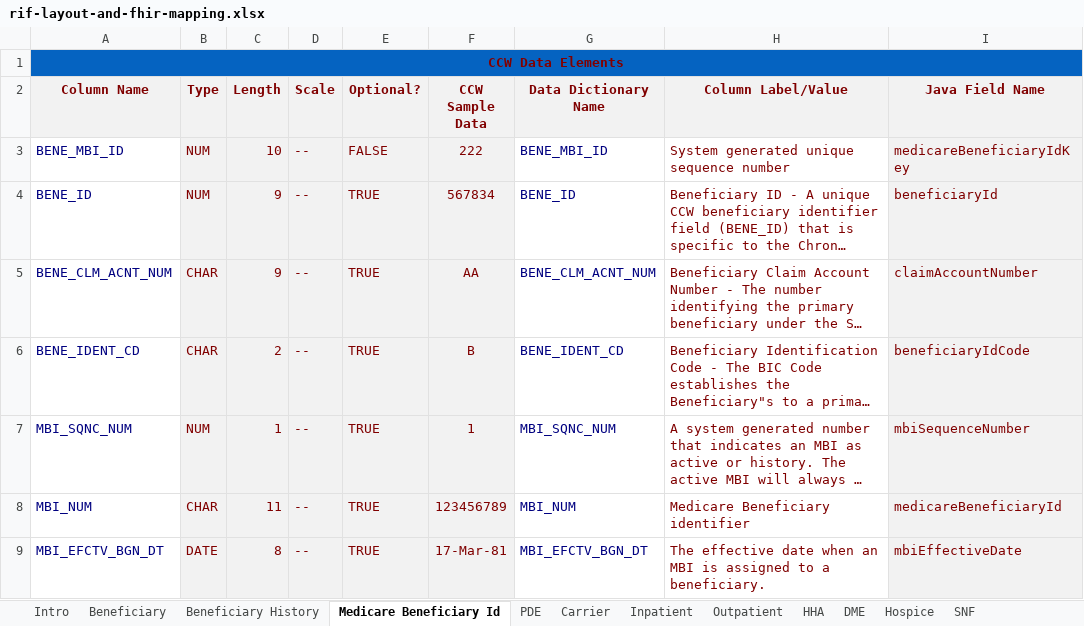
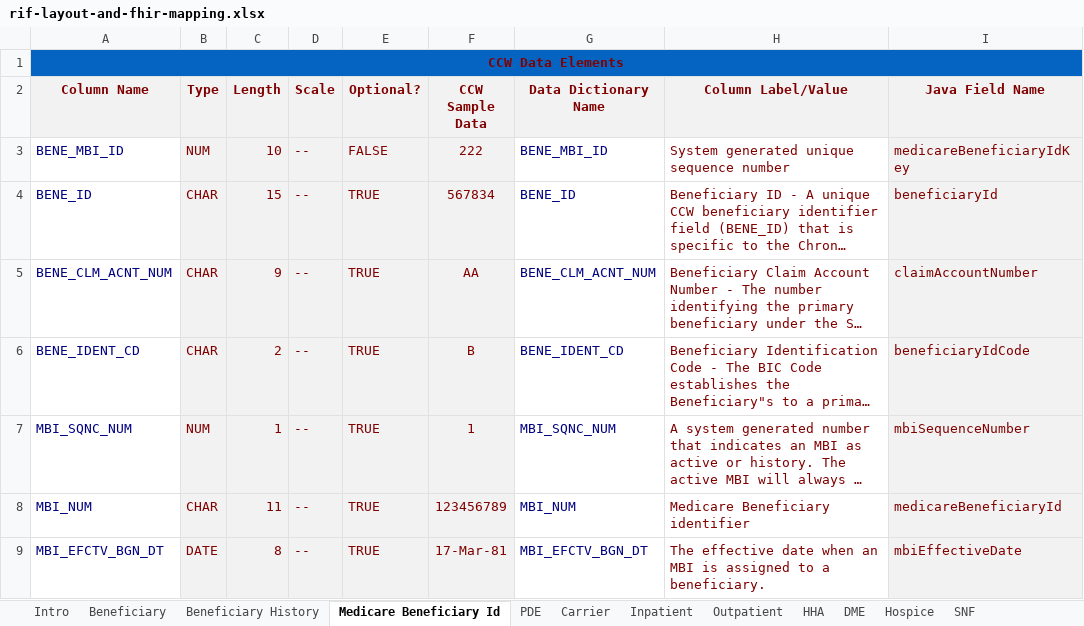
Before and after one commit to CMSgov/beneficiary-fhir-data, an Excel workbook: bluebutton-data-model-rif/src/main/java/gov/hhs/cms/bluebutton/data/model/rif/rif-layout-and-fhir-mapping.xlsx, sheet Medicare Beneficiary Id, drawn as a sheet; only a part is shown; long unchanged cells end in …; values as stored, in another font and other column widths than the file's, no borders; the diff names each change by its address in the sheet, - before the commit and + after, or states it on an @@ line.

Commit message:
Update MbiHistory table's beneficiaryId
Changing the `beneficiaryId` in MbiHistory to a type varchar(15) for
consistency with other tables.

```diff
--- a/bluebutton-data-model-rif/src/main/java/gov/hhs/cms/bluebutton/data/model/rif/rif-layout-and-fhir-mapping.xlsx (sheet Medicare Beneficiary Id)
+++ b/bluebutton-data-model-rif/src/main/java/gov/hhs/cms/bluebutton/data/model/rif/rif-layout-and-fhir-mapping.xlsx (sheet Medicare Beneficiary Id)
-B4 (Type): NUM
+B4 (Type): CHAR
-C4 (Length): 9
+C4 (Length): 15
```
Also changed, not shown: 1 other file.
